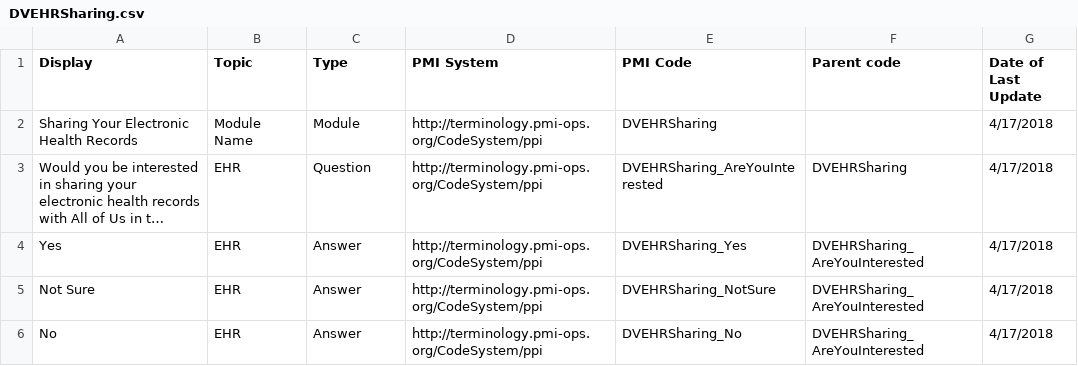
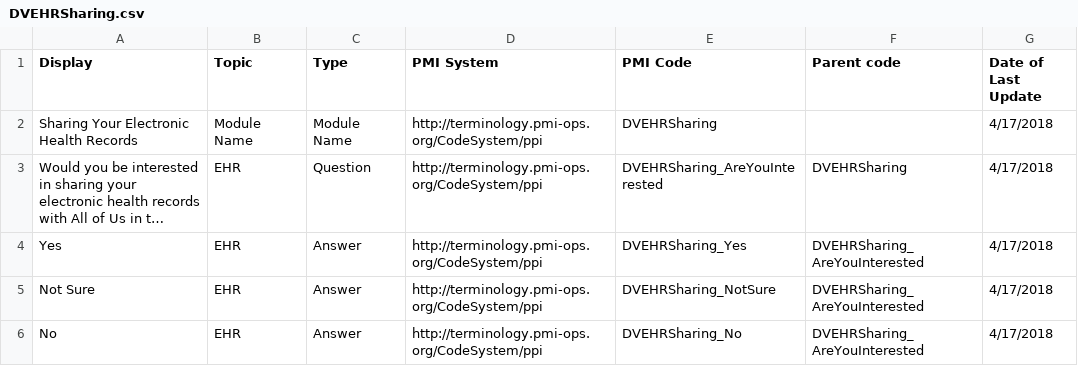
Before and after one commit to all-of-us-terminology/codebook-to-fhir, a CSV file: sheets/DVEHRSharing.csv, drawn as a sheet; long unchanged cells end in …; the diff names each change by its address in the sheet, - before the commit and + after, or states it on an @@ line.

```diff
--- a/sheets/DVEHRSharing.csv
+++ b/sheets/DVEHRSharing.csv
-C2 (Type): Module
+C2 (Type): Module Name
```
Also changed, not shown: sheets/HPOSitePairing.csv, 3 other files.
